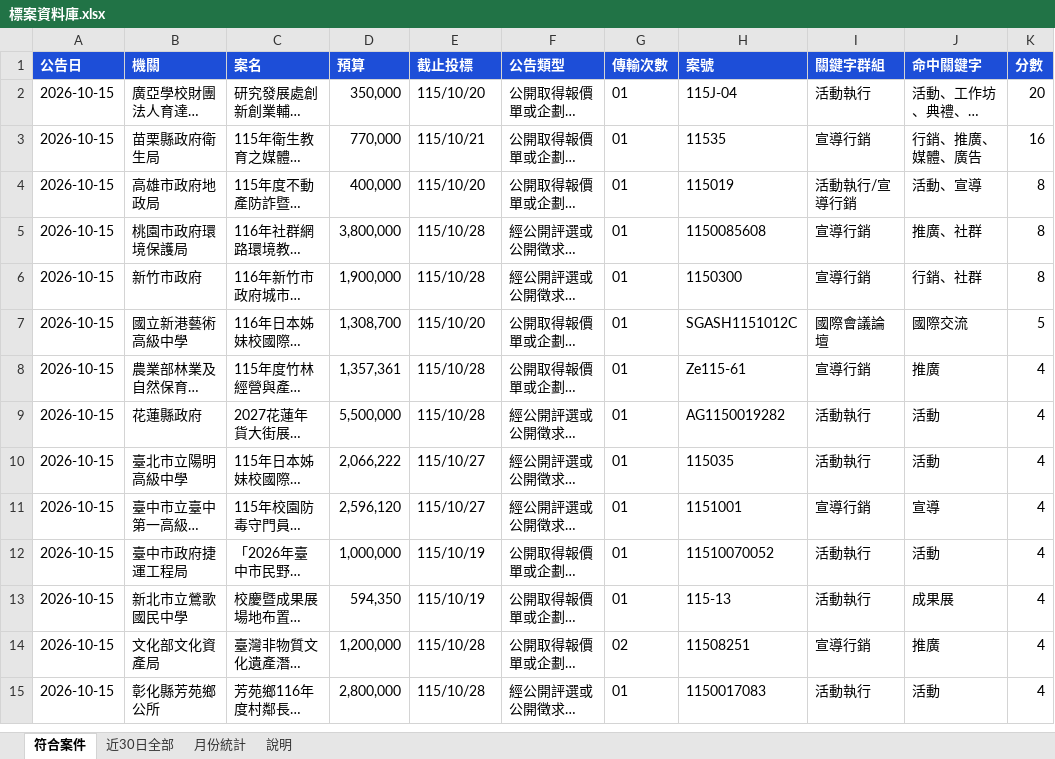
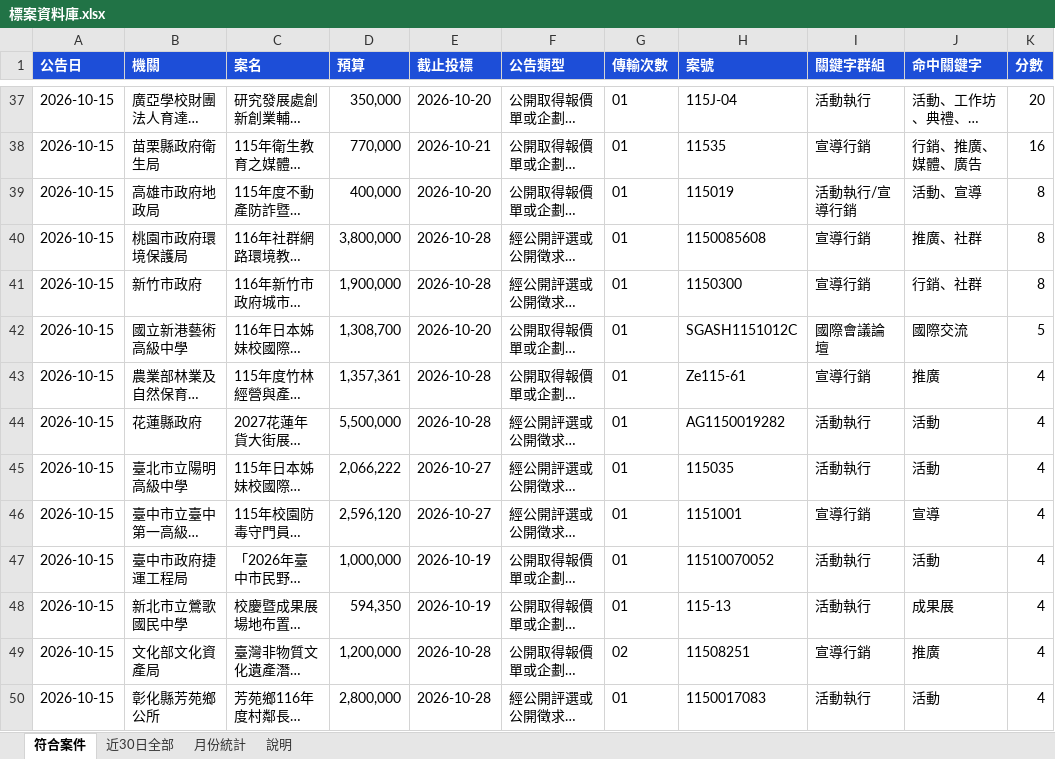
Before and after one commit to imprjoseph/tender-alert, an Excel workbook: data/標案資料庫.xlsx, sheet 符合案件, drawn as a sheet; only a part is shown, gaps mark what is left out; long unchanged cells end in …; values as stored, in another font and other column widths than the file's, no borders; addresses are those after the commit; the diff covers the shown part only; the diff names each change by its address in the sheet, - before the commit and + after, or states it on an @@ line.

```diff
--- a/data/標案資料庫.xlsx (sheet 符合案件)
+++ b/data/標案資料庫.xlsx (sheet 符合案件)
-E37 (截止投標): 115/10/20
+E37 (截止投標): 2026-10-20
-E38 (截止投標): 115/10/21
+E38 (截止投標): 2026-10-21
-E39 (截止投標): 115/10/20
+E39 (截止投標): 2026-10-20
-E40:E41 (截止投標): 115/10/28
+E40:E41 (截止投標): 2026-10-28
-E42 (截止投標): 115/10/20
+E42 (截止投標): 2026-10-20
-E43:E44 (截止投標): 115/10/28
+E43:E44 (截止投標): 2026-10-28
-E45:E46 (截止投標): 115/10/27
+E45:E46 (截止投標): 2026-10-27
-E47:E48 (截止投標): 115/10/19
+E47:E48 (截止投標): 2026-10-19
-E49:E50 (截止投標): 115/10/28
+E49:E50 (截止投標): 2026-10-28
```
Also changed, not shown: 35 added rows and 198 edited cells elsewhere in this sheet, sheet 近30日全部, sheet 月份統計, sheet 說明, 5 other files.
